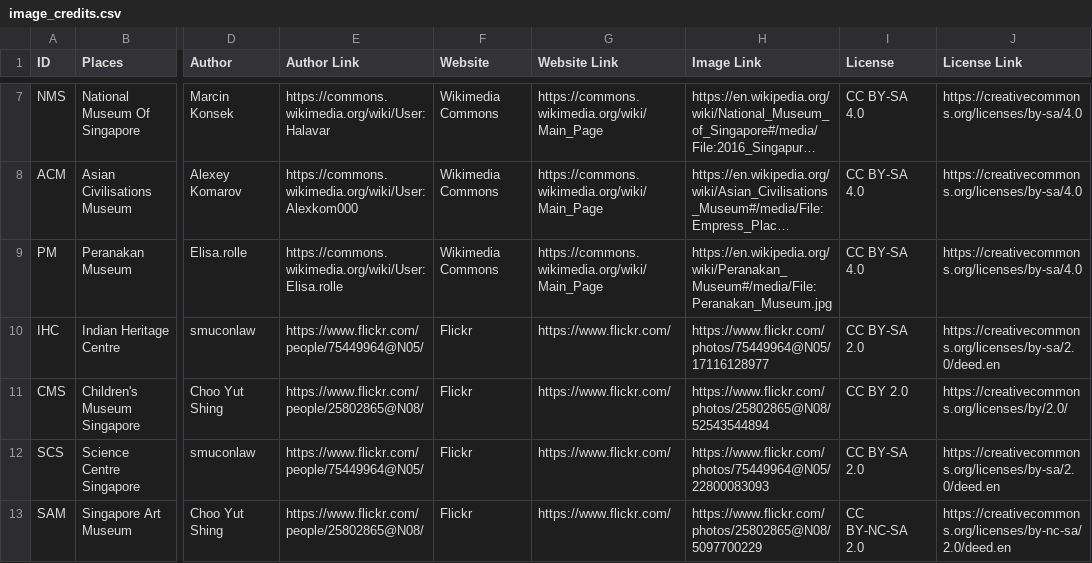
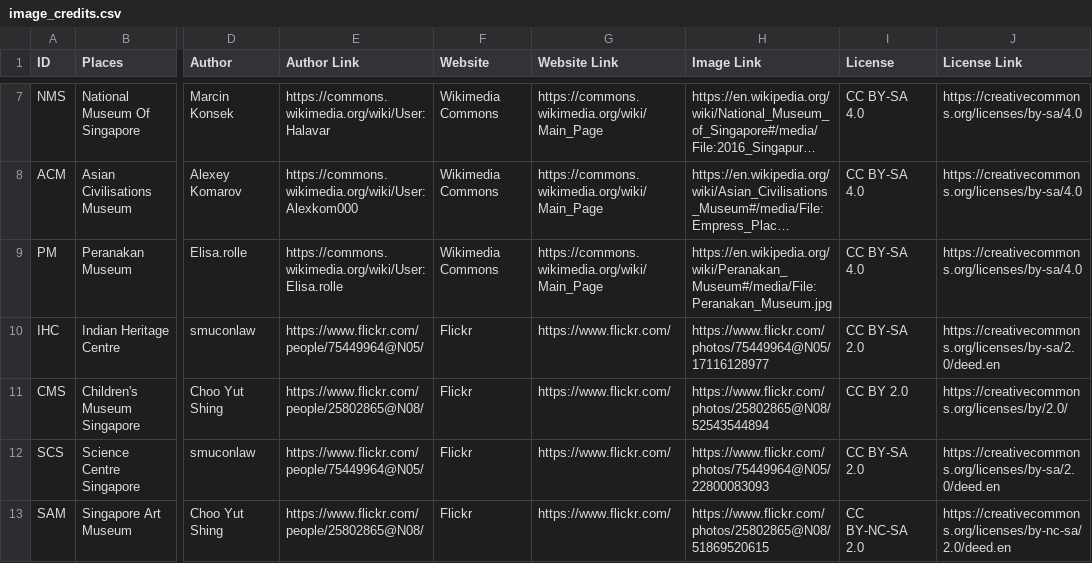
Before and after one commit to JauntyJJS/2025_table, a CSV file: data/image_credits.csv, drawn as a sheet; only a part is shown, gaps mark what is left out; long unchanged cells end in …; the diff names each change by its address in the sheet, - before the commit and + after, or states it on an @@ line.

Commit message:
Update SAM image.

```diff
--- a/data/image_credits.csv
+++ b/data/image_credits.csv
-H13 (Image Link): https://www.flickr.com/photos/25802865@N08/5097700229
+H13 (Image Link): https://www.flickr.com/photos/25802865@N08/51869520615
```
Also changed, not shown: 1 other file.
